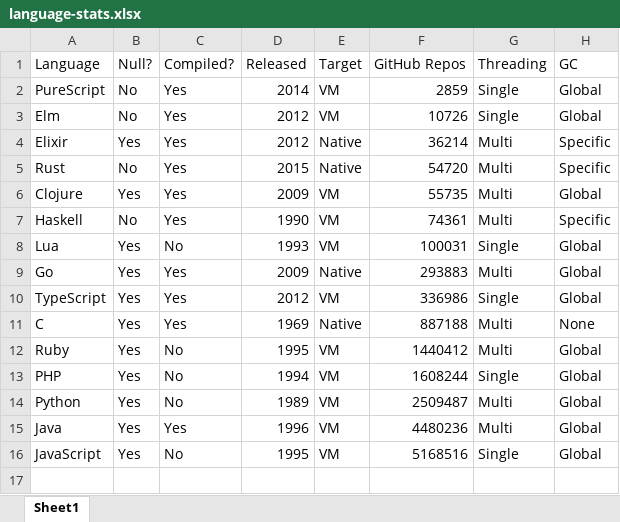
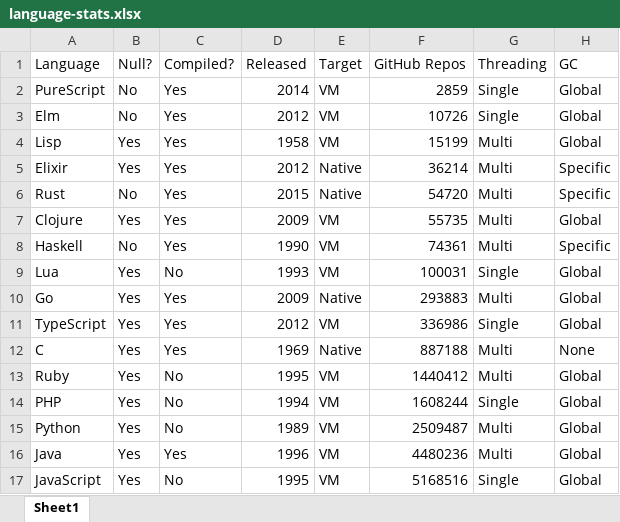
Before and after one commit to Pilatch/language-buffet, an Excel workbook: _general_/language-stats.xlsx, sheet Sheet1, drawn as a sheet; values as stored, in another font and other column widths than the file's, no borders; table styles not drawn; the diff names each change by its address in the sheet, - before the commit and + after, or states it on an @@ line.

Commit message:
Complete Common Lisp implementation, with home-rolled player schema validator.

```diff
--- a/_general_/language-stats.xlsx (sheet Sheet1)
+++ b/_general_/language-stats.xlsx (sheet Sheet1)
+row 4: Lisp | Yes | Yes | 1958 | VM | 15199 | Multi | Global
```
Also changed, not shown: 5 other files.
